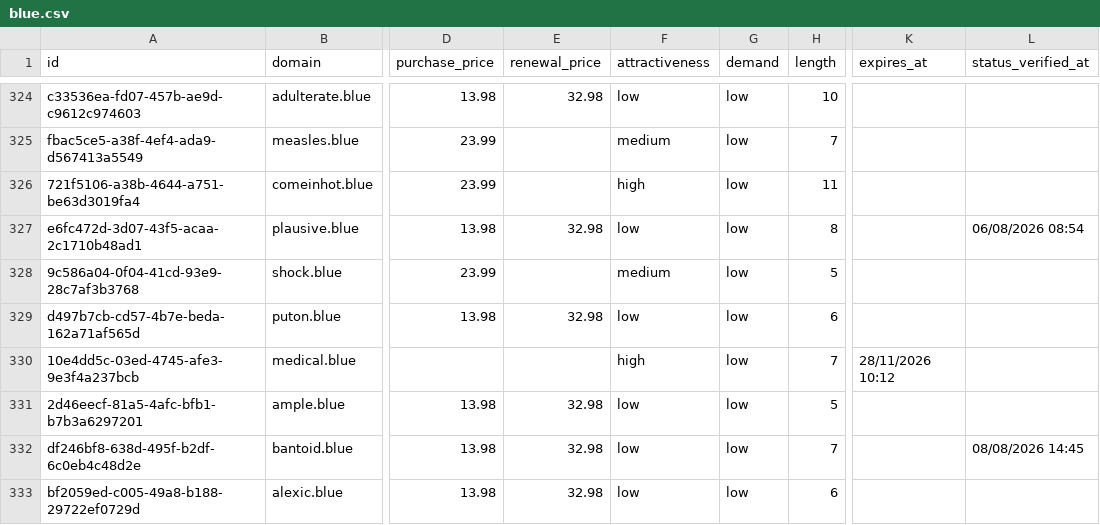
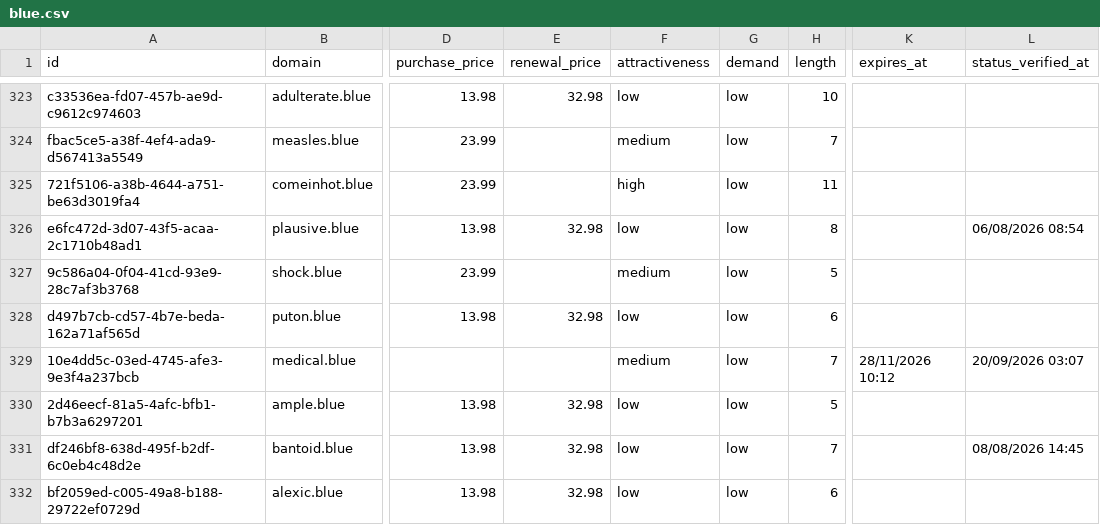
Before and after one commit to UniqueDomains/blue-oneword-domains, a CSV file: blue.csv, drawn as a sheet; only a part is shown, gaps mark what is left out; addresses are those after the commit; the diff covers the shown part only; the diff names each change by its address in the sheet, - before the commit and + after, or states it on an @@ line.

Commit message:
Domains update

```diff
--- a/blue.csv
+++ b/blue.csv
-F329 (attractiveness): high
+F329 (attractiveness): medium
-L329 (status_verified_at): (empty)
+L329 (status_verified_at): 20/09/2026 03:07
```
Also changed, not shown: 5 added rows, 5 removed rows and 98 edited cells elsewhere in this file, 4 other files.
